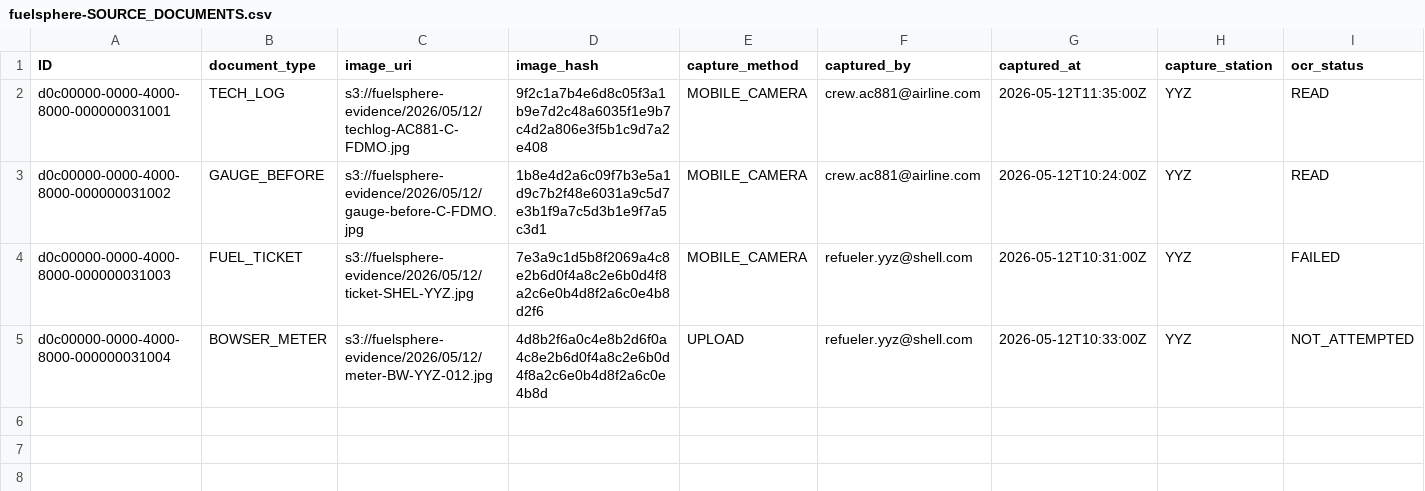
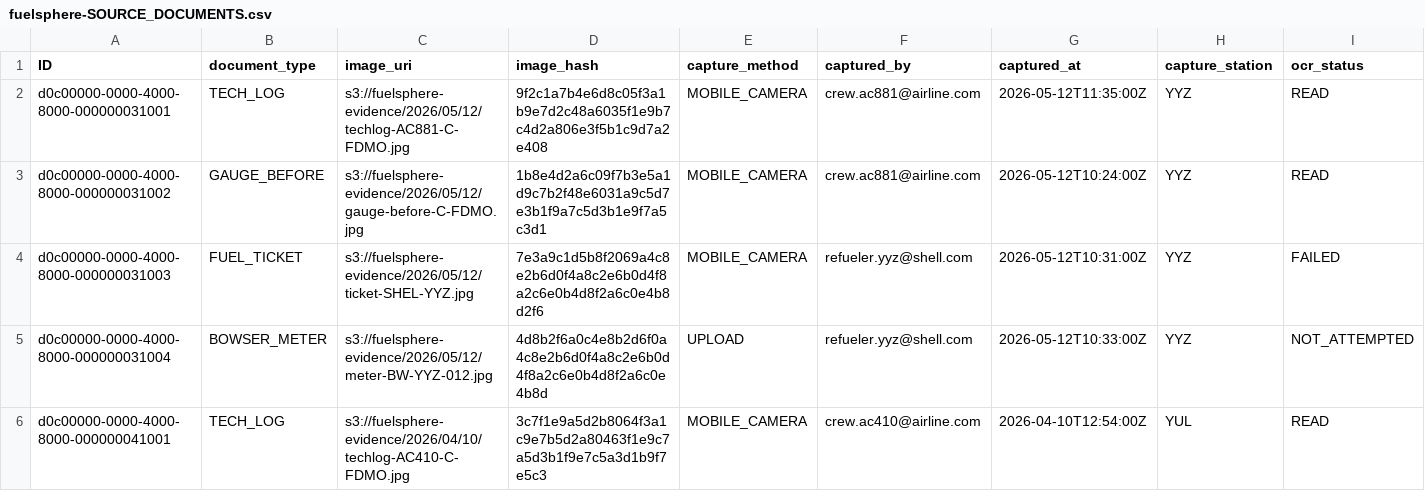
Before and after one commit to kalpesh0304/FuelSphere, a CSV file: db/data/fuelsphere-SOURCE_DOCUMENTS.csv, drawn as a sheet; only a part is shown; rows hold the shown columns only; the diff names each change by its address in the sheet, - before the commit and + after, or states it on an @@ line.

```diff
--- a/db/data/fuelsphere-SOURCE_DOCUMENTS.csv
+++ b/db/data/fuelsphere-SOURCE_DOCUMENTS.csv
+row 6: d0c00000-0000-4000-8000-000000041001 | TECH_LOG | s3://fuelsphere-evidence/2026/04/10/techlog-AC410-C-FDMO.jpg | 3c7f1e9a5d2b8064f3a1c9e7b5d2a80463f1e9c7a5d3b1f9e7c5a3d1b9f7e5c3 | MOBILE_CAMERA | crew.ac410@airline.com | 2026-04-10T12:54:00Z | YUL | READ
```
Also changed, not shown: db/data/fuelsphere-FLIGHT_SCHEDULE.csv.
